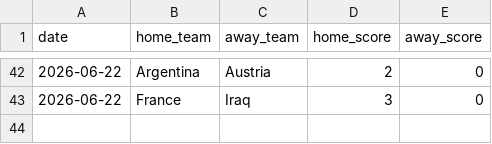
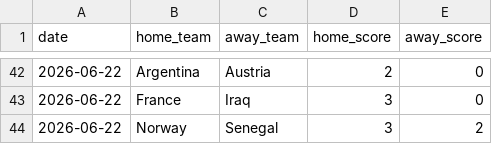
Before and after one commit to JustusVermaakSkystrm/ig-trading-bot, a CSV file: worldcup/data/accepted_results.csv, drawn as a sheet; only a part is shown, gaps mark what is left out.

```diff
--- a/worldcup/data/accepted_results.csv
+++ b/worldcup/data/accepted_results.csv
@@ -43 +43,2 @@ date,home_team,away_team,home_score,away_score
 2026-06-22,France,Iraq,3,0
+2026-06-22,Norway,Senegal,3,2
```
Also changed, not shown: worldcup/data/manual_results.csv, worldcup/outputs/match_probabilities.csv, 10 other files.
